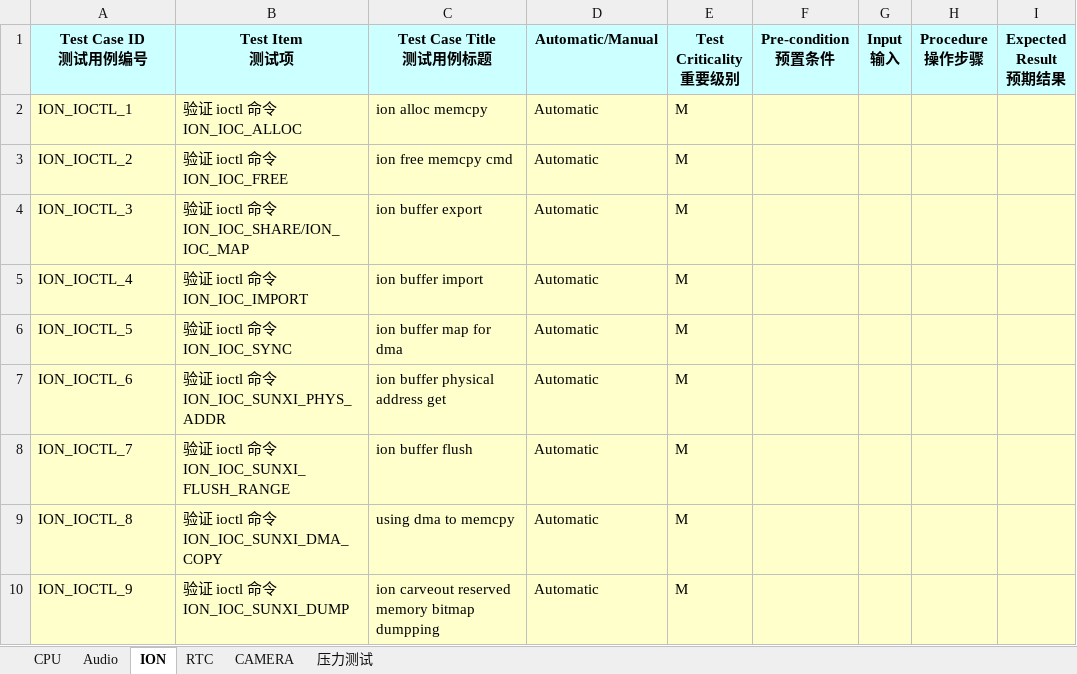
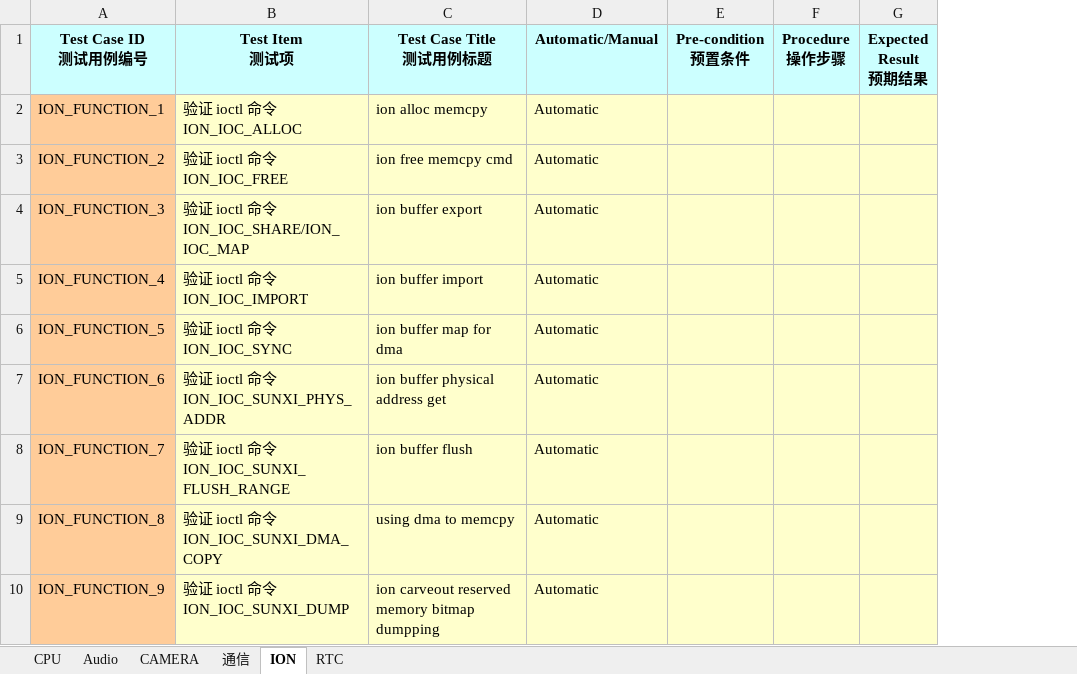
Before and after one commit to dmpatel151282/note, an Excel workbook: work_log/1_2014_1_28_编写测试用例/自动化测试项.xlsx, sheet ION, drawn as a sheet; values as stored, in another font and other column widths than the file's, no borders; the diff names each change by its address in the sheet, - before the commit and + after, or states it on an @@ line.

```diff
--- a/work_log/1_2014_1_28_编写测试用例/自动化测试项.xlsx (sheet ION)
+++ b/work_log/1_2014_1_28_编写测试用例/自动化测试项.xlsx (sheet ION)
-sheet tab: 压力测试
+sheet tab: 通信
@@ sheet tab order changed: CPU | Audio | CAMERA | 通信 | ION | RTC @@
-column E (Test Criticality 重要级别), rows 2-10: all M
-column G (Input 输入), empty
-A2 (Test Case ID 测试用例编号): ION_IOCTL_1
+A2 (Test Case ID 测试用例编号): ION_FUNCTION_1
-A2:A10 fill: #FFFFCC
+A2:A10 fill: #FFCC99
-A3 (Test Case ID 测试用例编号): ION_IOCTL_2
+A3 (Test Case ID 测试用例编号): ION_FUNCTION_2
-A4 (Test Case ID 测试用例编号): ION_IOCTL_3
+A4 (Test Case ID 测试用例编号): ION_FUNCTION_3
-A5 (Test Case ID 测试用例编号): ION_IOCTL_4
+A5 (Test Case ID 测试用例编号): ION_FUNCTION_4
-A6 (Test Case ID 测试用例编号): ION_IOCTL_5
+A6 (Test Case ID 测试用例编号): ION_FUNCTION_5
-A7 (Test Case ID 测试用例编号): ION_IOCTL_6
+A7 (Test Case ID 测试用例编号): ION_FUNCTION_6
-A8 (Test Case ID 测试用例编号): ION_IOCTL_7
+A8 (Test Case ID 测试用例编号): ION_FUNCTION_7
-A9 (Test Case ID 测试用例编号): ION_IOCTL_8
+A9 (Test Case ID 测试用例编号): ION_FUNCTION_8
-A10 (Test Case ID 测试用例编号): ION_IOCTL_9
+A10 (Test Case ID 测试用例编号): ION_FUNCTION_9
```
Also changed, not shown: sheet CPU, sheet CAMERA, sheet Audio, sheet RTC, 10 other files.
